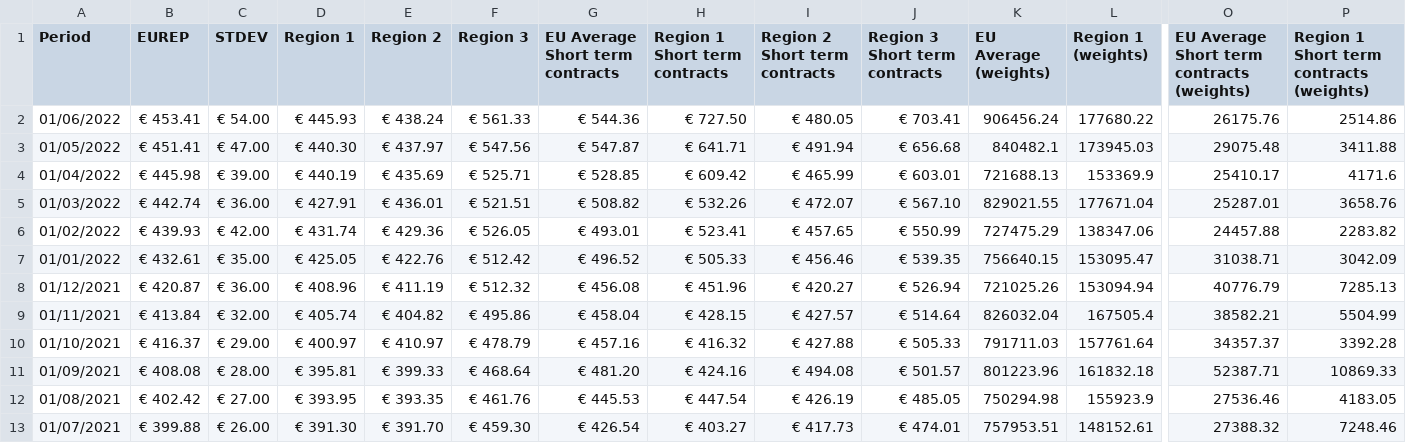
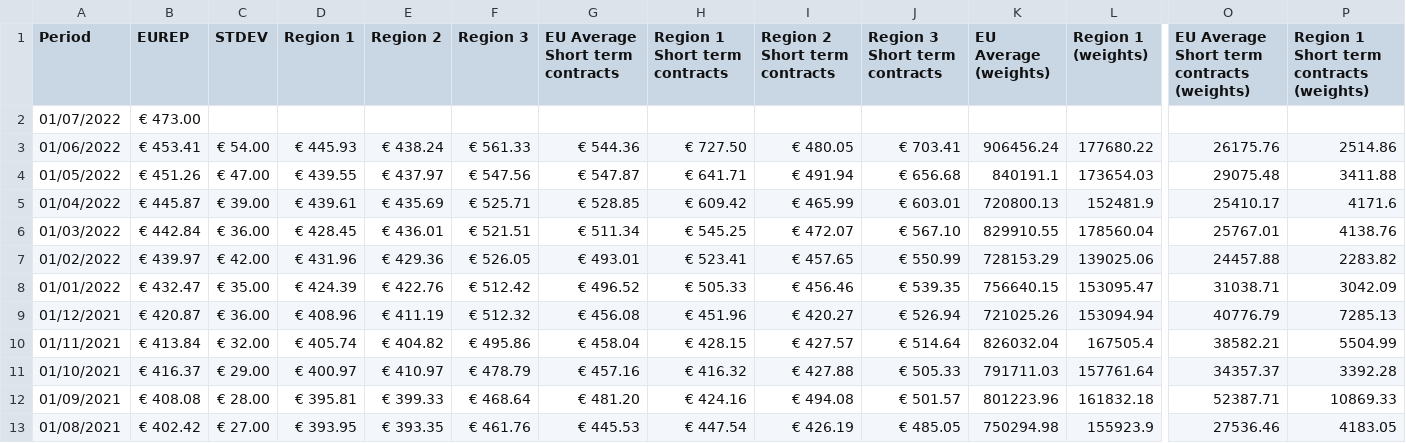
Before and after one commit to hoolio61/data, a CSV file: cons_reported_data.csv, drawn as a sheet; only a part is shown, gaps mark what is left out; the shorter side is filled out with more unchanged rows; addresses are those after the commit; rows hold the shown columns only; the diff names each change by its address in the sheet, - before the commit and + after, or states it on an @@ line.

Commit message:
Add files via upload

```diff
--- a/cons_reported_data.csv
+++ b/cons_reported_data.csv
+row 2: 01/07/2022 | € 473.00
-B4 (EUREP): € 451.41
+B4 (EUREP): € 451.26
-D4 (Region 1): € 440.30
+D4 (Region 1): € 439.55
-K4 (EU Average (weights)): 840482.1
+K4 (EU Average (weights)): 840191.1
-L4 (Region 1 (weights)): 173945.03
+L4 (Region 1 (weights)): 173654.03
-B5 (EUREP): € 445.98
+B5 (EUREP): € 445.87
-D5 (Region 1): € 440.19
+D5 (Region 1): € 439.61
-K5 (EU Average (weights)): 721688.13
+K5 (EU Average (weights)): 720800.13
-L5 (Region 1 (weights)): 153369.9
+L5 (Region 1 (weights)): 152481.9
-B6 (EUREP): € 442.74
+B6 (EUREP): € 442.84
-D6 (Region 1): € 427.91
+D6 (Region 1): € 428.45
-G6 (EU Average Short term contracts): € 508.82
+G6 (EU Average Short term contracts): € 511.34
-H6 (Region 1 Short term contracts): € 532.26
+H6 (Region 1 Short term contracts): € 545.25
-K6 (EU Average (weights)): 829021.55
+K6 (EU Average (weights)): 829910.55
-L6 (Region 1 (weights)): 177671.04
+L6 (Region 1 (weights)): 178560.04
-O6: 25287.01
+O6: 25767.01
-P6: 3658.76
+P6: 4138.76
-B7 (EUREP): € 439.93
+B7 (EUREP): € 439.97
-D7 (Region 1): € 431.74
+D7 (Region 1): € 431.96
-K7 (EU Average (weights)): 727475.29
+K7 (EU Average (weights)): 728153.29
-L7 (Region 1 (weights)): 138347.06
+L7 (Region 1 (weights)): 139025.06
-B8 (EUREP): € 432.61
+B8 (EUREP): € 432.47
-D8 (Region 1): € 425.05
+D8 (Region 1): € 424.39
```
